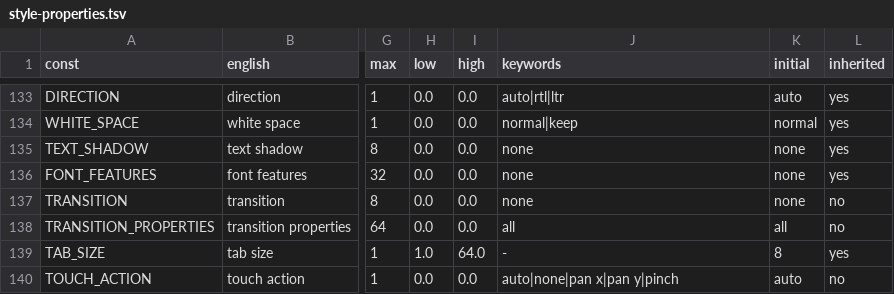
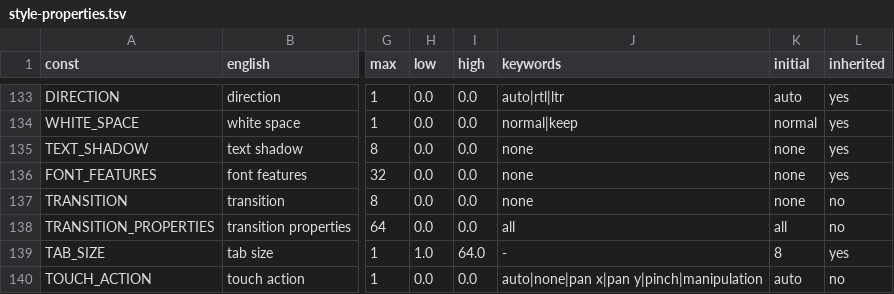
Before and after one commit to SalamLang/Salam, a TSV file: tools/salam/style-properties.tsv, drawn as a sheet; only a part is shown, gaps mark what is left out; the diff names each change by its address in the sheet, - before the commit and + after, or states it on an @@ line.

```diff
--- a/tools/salam/style-properties.tsv
+++ b/tools/salam/style-properties.tsv
-J140 (keywords): auto|none|pan x|pan y|pinch
+J140 (keywords): auto|none|pan x|pan y|pinch|manipulation
```
Also changed, not shown: tools/salam/style-keywords.tsv, 10 other files.
